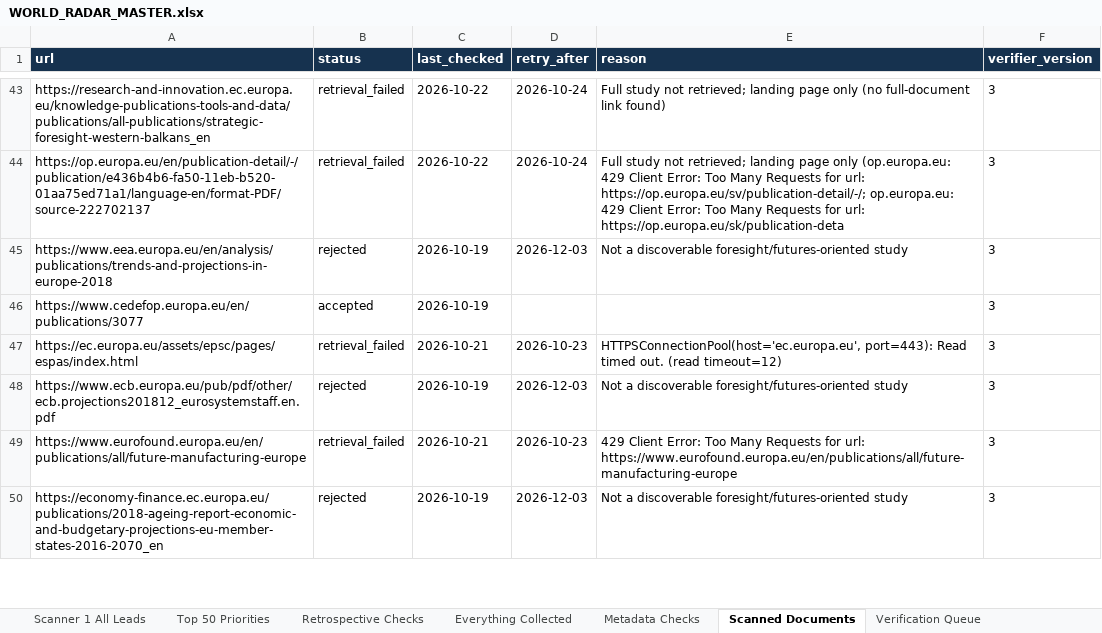
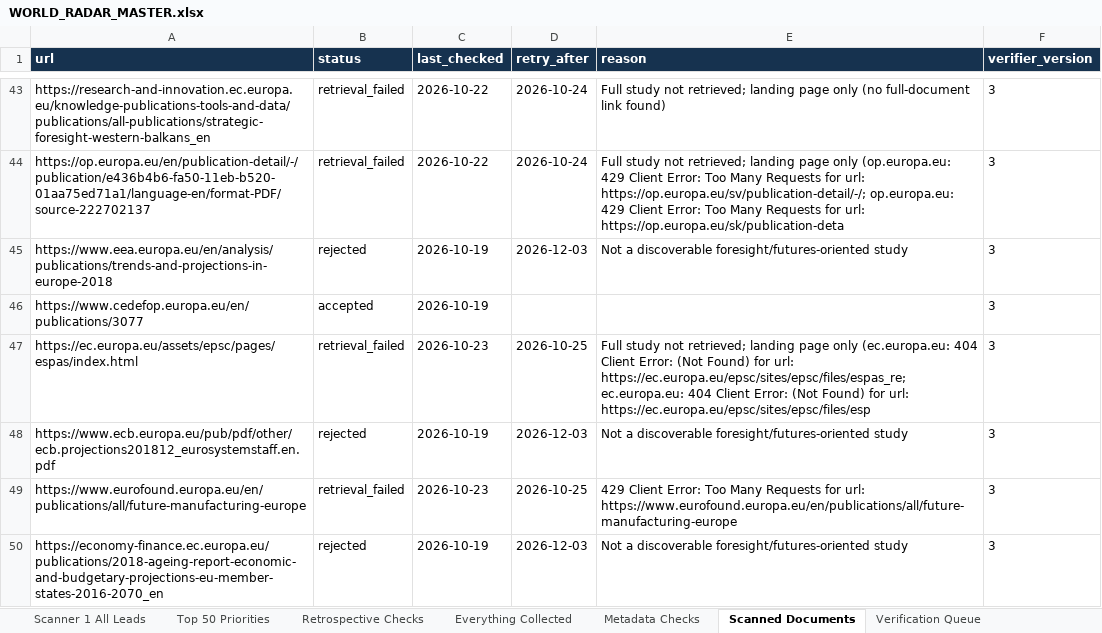
Before and after one commit to vevirm/world-radar, an Excel workbook: stuff/WORLD_RADAR_MASTER.xlsx, sheet Scanned Documents, drawn as a sheet; only a part is shown, gaps mark what is left out; values as stored, in another font and other column widths than the file's, no borders; the diff covers the shown part only; the diff names each change by its address in the sheet, - before the commit and + after, or states it on an @@ line.

```diff
--- a/stuff/WORLD_RADAR_MASTER.xlsx (sheet Scanned Documents)
+++ b/stuff/WORLD_RADAR_MASTER.xlsx (sheet Scanned Documents)
-C47 (last_checked): 2026-10-21
+C47 (last_checked): 2026-10-23
-D47 (retry_after): 2026-10-23
+D47 (retry_after): 2026-10-25
-E47 (reason): HTTPSConnectionPool(host='ec.europa.eu', port=443): Read timed out. (read timeout=12)
+E47 (reason): Full study not retrieved; landing page only (ec.europa.eu: 404 Client Error: (Not Found) for url: https://ec.europa.eu/epsc/sites/epsc/files/espas_re; ec.europa.eu: 404 Client Error: (Not Found) for url: https://ec.europa.eu/epsc/sites/epsc/files/esp
-C49 (last_checked): 2026-10-21
+C49 (last_checked): 2026-10-23
-D49 (retry_after): 2026-10-23
+D49 (retry_after): 2026-10-25
```
Also changed, not shown: 9 edited cells elsewhere in this sheet, sheet Scanner 1 All Leads, sheet Everything Collected, sheet Metadata Checks, 6 other files.
